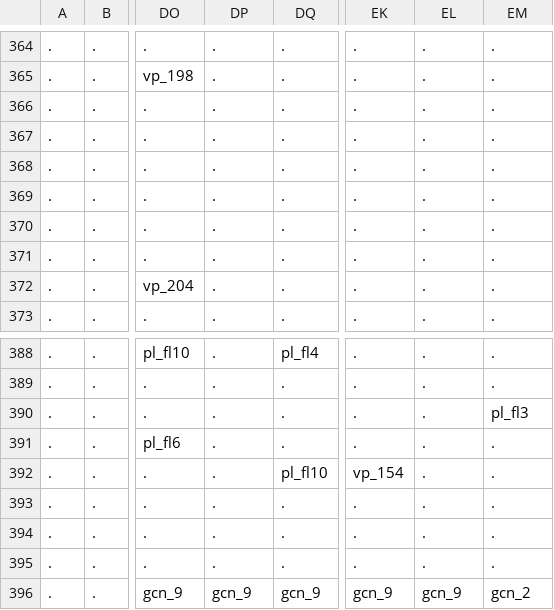
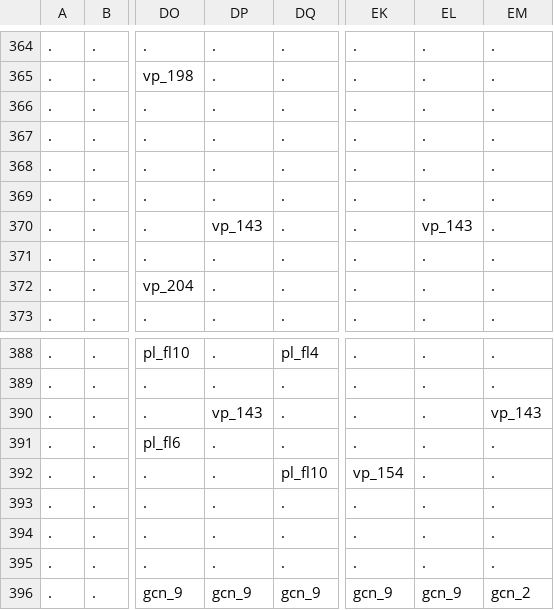
Before and after one commit to Alanorappa/rpg-ecs-online, a CSV file: maps/map_1_objects.csv, drawn as a sheet; only a part is shown, gaps mark what is left out; the diff names each change by its address in the sheet, - before the commit and + after, or states it on an @@ line.

```diff
--- a/maps/map_1_objects.csv
+++ b/maps/map_1_objects.csv
-DP370: .
+DP370: vp_143
-EL370: .
+EL370: vp_143
-DP390: .
+DP390: vp_143
-EM390: pl_fl3
+EM390: vp_143
```
Also changed, not shown: 1 other file.
